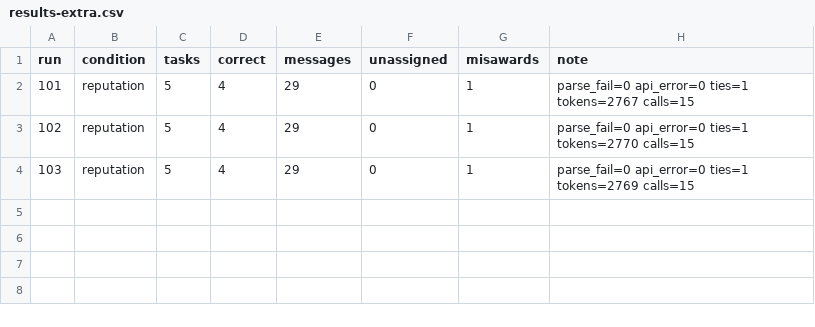
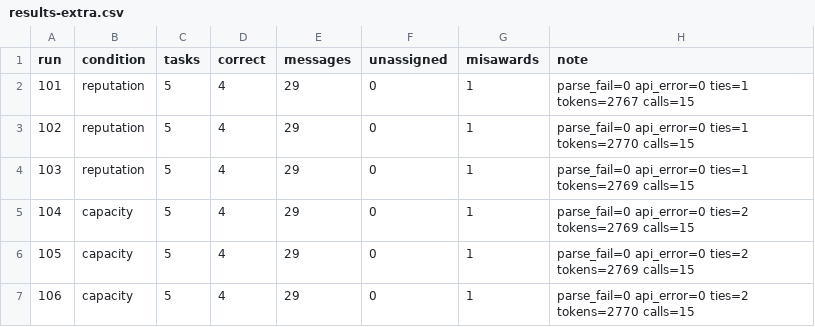
Before and after one commit to Q00/ai-agent-engineering-101, a CSV file: submissions/25510099/week-03/results-extra.csv, drawn as a sheet; the diff names each change by its address in the sheet, - before the commit and + after, or states it on an @@ line.

```diff
--- a/submissions/25510099/week-03/results-extra.csv
+++ b/submissions/25510099/week-03/results-extra.csv
+row 5: 104 | capacity | 5 | 4 | 29 | 0 | 1 | parse_fail=0 api_error=0 ties=2 tokens=2769 calls=15
+row 6: 105 | capacity | 5 | 4 | 29 | 0 | 1 | parse_fail=0 api_error=0 ties=2 tokens=2769 calls=15
+row 7: 106 | capacity | 5 | 4 | 29 | 0 | 1 | parse_fail=0 api_error=0 ties=2 tokens=2770 calls=15
```
Also changed, not shown: 3 other files.
